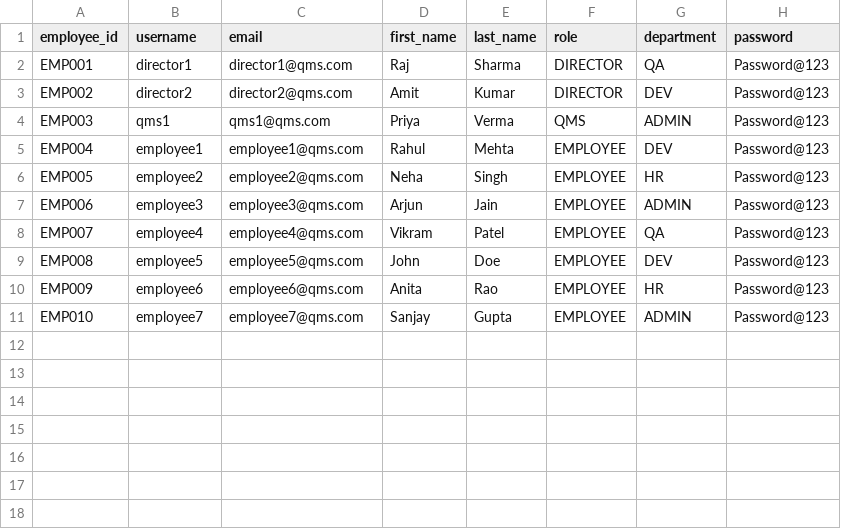
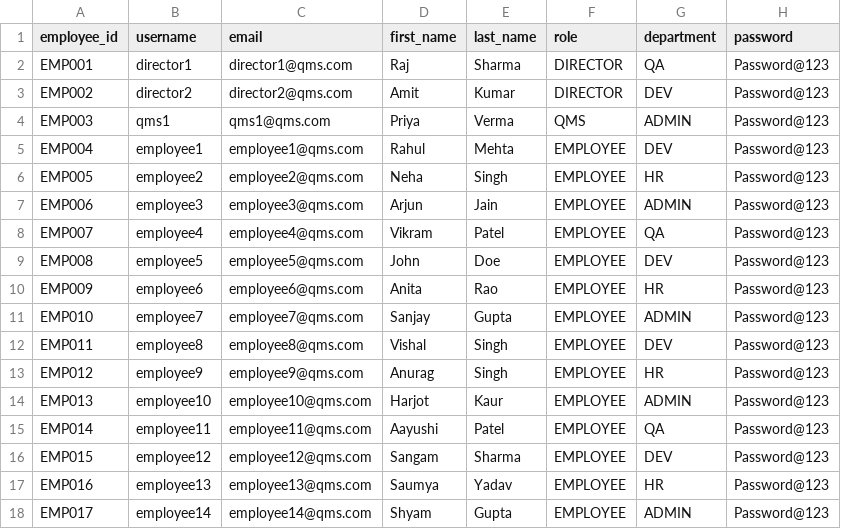
Before and after one commit to QMS-Project-Team/QMS-INTERNAL-AUDIT-COMPLIANCE-SYSTEM, a CSV file: Backend/dummy_users.csv, drawn as a sheet; the diff names each change by its address in the sheet, - before the commit and + after, or states it on an @@ line.

Commit message:
admin files and audit closure and nc verification changes

```diff
--- a/Backend/dummy_users.csv
+++ b/Backend/dummy_users.csv
+row 12: EMP011 | employee8 | employee8@qms.com | Vishal | Singh | EMPLOYEE | DEV | Password@123
+row 13: EMP012 | employee9 | employee9@qms.com | Anurag | Singh | EMPLOYEE | HR | Password@123
+row 14: EMP013 | employee10 | employee10@qms.com | Harjot | Kaur | EMPLOYEE | ADMIN | Password@123
+row 15: EMP014 | employee11 | employee11@qms.com | Aayushi | Patel | EMPLOYEE | QA | Password@123
+row 16: EMP015 | employee12 | employee12@qms.com | Sangam | Sharma | EMPLOYEE | DEV | Password@123
+row 17: EMP016 | employee13 | employee13@qms.com | Saumya | Yadav | EMPLOYEE | HR | Password@123
+row 18: EMP017 | employee14 | employee14@qms.com | Shyam | Gupta | EMPLOYEE | ADMIN | Password@123
```
Also changed, not shown: 5 other files.
